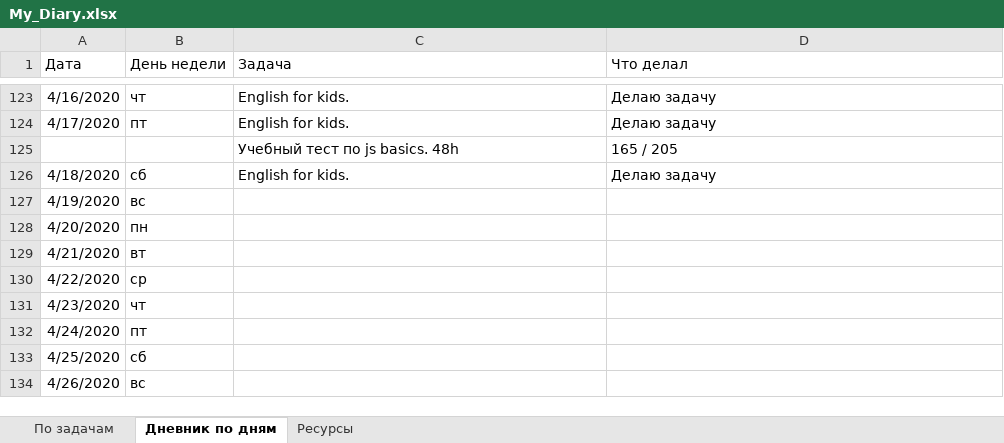
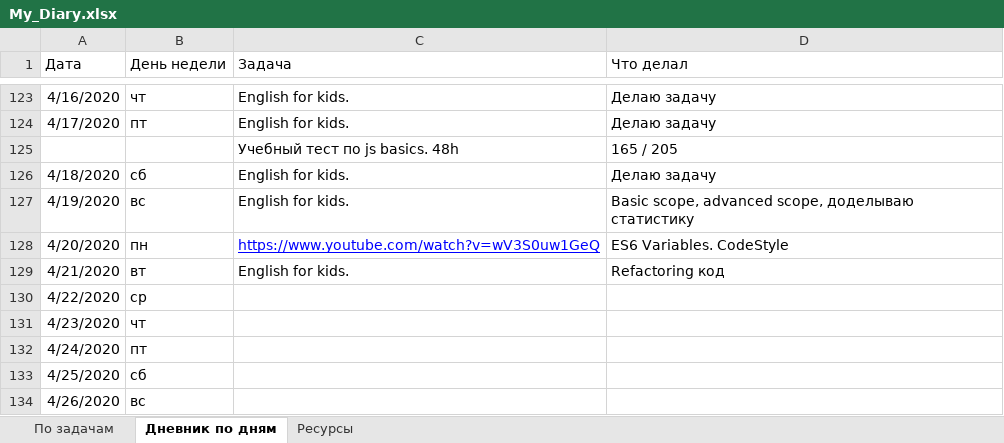
Before and after one commit to AndreiMedvedevSaratov/My_Learning_Diary, an Excel workbook: My_Diary.xlsx, sheet Дневник по дням, drawn as a sheet; only a part is shown, gaps mark what is left out; values as stored, in another font and other column widths than the file's, no borders; the diff names each change by its address in the sheet, - before the commit and + after, or states it on an @@ line.

Commit message:
Update My_Diary.xlsx

```diff
--- a/My_Diary.xlsx (sheet Дневник по дням)
+++ b/My_Diary.xlsx (sheet Дневник по дням)
-C127 (Задача): (empty)
+C127 (Задача): English for kids.
-D127 (Что делал): (empty)
+D127 (Что делал): Basic scope, advanced scope, доделываю статистику
-C128 (Задача): (empty)
+C128 (Задача): https://www.youtube.com/watch?v=wV3S0uw1GeQ
-D128 (Что делал): (empty)
+D128 (Что делал): ES6 Variables. CodeStyle
-C129 (Задача): (empty)
+C129 (Задача): English for kids.
-D129 (Что делал): (empty)
+D129 (Что делал): Refactoring код
```
Also changed, not shown: sheet По задачам, sheet Ресурсы.
